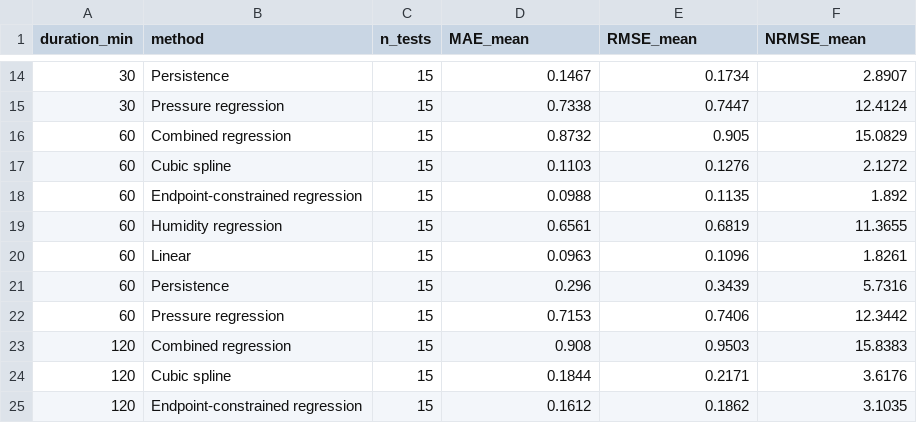
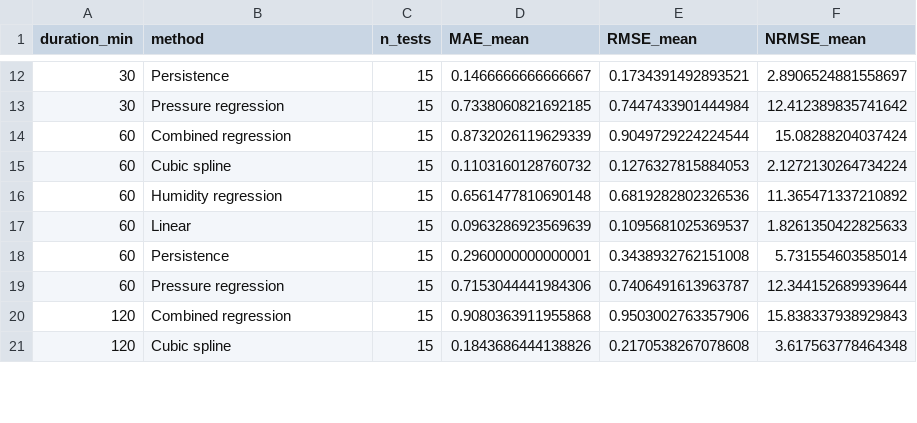
Before and after one commit to ben12251230-afk/MMA3001-Missing-Sensor-Reconstruction, a CSV file: results/tables/six_method_validation_summary.csv, drawn as a sheet; only a part is shown, gaps mark what is left out; the diff covers the shown part only.

```diff
--- a/results/tables/six_method_validation_summary.csv
+++ b/results/tables/six_method_validation_summary.csv
@@ -14,12 +12,10 @@ duration_min,method,n_tests,MAE_mean,RMSE_mean,NRMSE_mean
-30,Persistence,15,0.1467,0.1734,2.8907
-30,Pressure regression,15,0.7338,0.7447,12.4124
-60,Combined regression,15,0.8732,0.905,15.0829
-60,Cubic spline,15,0.1103,0.1276,2.1272
-60,Endpoint-constrained regression,15,0.0988,0.1135,1.892
-60,Humidity regression,15,0.6561,0.6819,11.3655
-60,Linear,15,0.0963,0.1096,1.8261
-60,Persistence,15,0.296,0.3439,5.7316
-60,Pressure regression,15,0.7153,0.7406,12.3442
-120,Combined regression,15,0.908,0.9503,15.8383
-120,Cubic spline,15,0.1844,0.2171,3.6176
-120,Endpoint-constrained regression,15,0.1612,0.1862,3.1035
+30,Persistence,15,0.1466666666666667,0.1734391492893521,2.8906524881558697
+30,Pressure regression,15,0.7338060821692185,0.7447433901444984,12.412389835741642
+60,Combined regression,15,0.8732026119629339,0.9049729224224544,15.08288204037424
+60,Cubic spline,15,0.1103160128760732,0.1276327815884053,2.1272130264734224
+60,Humidity regression,15,0.6561477810690148,0.6819282802326536,11.365471337210892
+60,Linear,15,0.0963286923569639,0.1095681025369537,1.8261350422825633
+60,Persistence,15,0.2960000000000001,0.3438932762151008,5.731554603585014
+60,Pressure regression,15,0.7153044441984306,0.7406491613963787,12.344152689939644
+120,Combined regression,15,0.9080363911955868,0.9503002763357906,15.838337938929843
+120,Cubic spline,15,0.1843686444138826,0.2170538267078608,3.617563778464348
```
Also changed, not shown: 2 removed rows and 42 edited cells elsewhere in this file, 15 other files.
